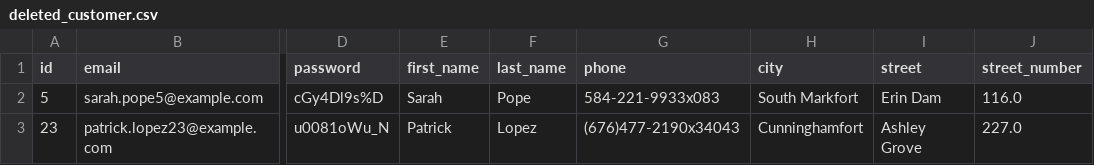
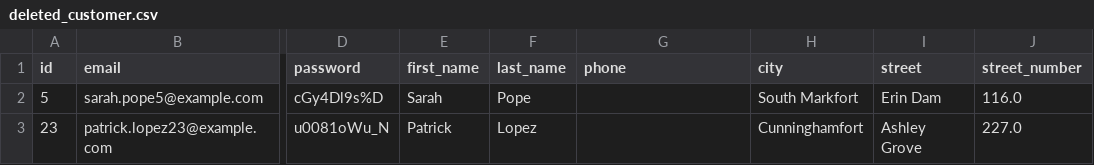
Before and after one commit to testing-user-prog/PITB-Internship-work, a CSV file: dataset/deleted_customer.csv, drawn as a sheet; only a part is shown, gaps mark what is left out; the diff names each change by its address in the sheet, - before the commit and + after, or states it on an @@ line.

Commit message:
Populated orders and also tried to standarize and handle invalid values

```diff
--- a/dataset/deleted_customer.csv
+++ b/dataset/deleted_customer.csv
-G2 (phone): 584-221-9933x083
+G2 (phone): (empty)
-G3 (phone): (676)477-2190x34043
+G3 (phone): (empty)
```
Also changed, not shown: 6 other files.
